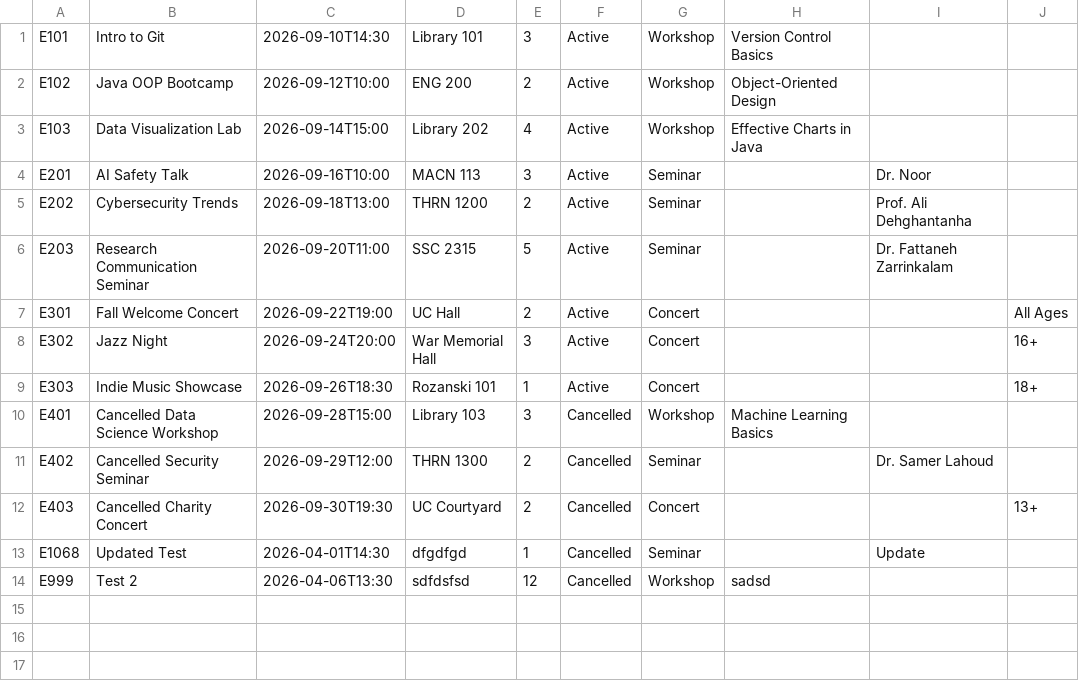
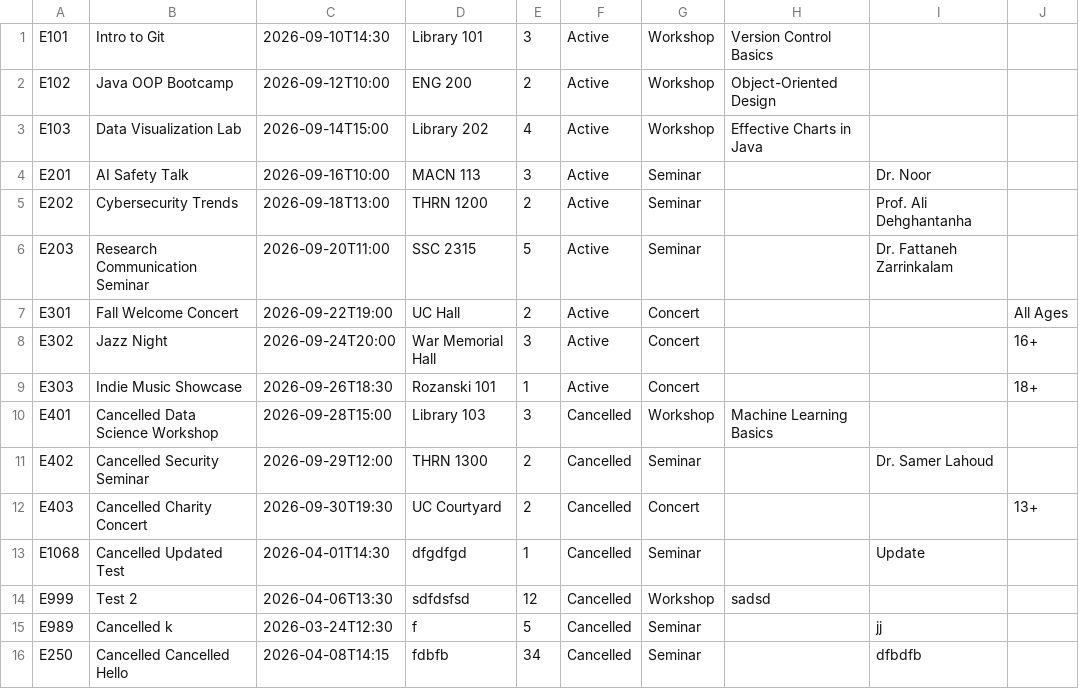
Before and after one commit to hanichy/ENGG1420_Project_Grp22_GitRepo, a CSV file: events.csv, drawn as a sheet.

Commit message:
User Backend and Classes have been integrated with the Events Section.

```diff
--- a/events.csv
+++ b/events.csv
@@ -12,3 +12,5 @@ E402,Cancelled Security Seminar,2026-09-29T12:00,THRN 1300,2,Cancelled,Seminar,,
 E403,Cancelled Charity Concert,2026-09-30T19:30,UC Courtyard,2,Cancelled,Concert,,,13+
-E1068,Updated Test,2026-04-01T14:30,dfgdfgd,1,Cancelled,Seminar,,Update,
+E1068,Cancelled Updated Test,2026-04-01T14:30,dfgdfgd,1,Cancelled,Seminar,,Update,
 E999,Test 2,2026-04-06T13:30,sdfdsfsd,12,Cancelled,Workshop,sadsd,,
+E989,Cancelled k,2026-03-24T12:30,f,5,Cancelled,Seminar,,jj,
+E250,Cancelled Cancelled Hello,2026-04-08T14:15,fdbfb,34,Cancelled,Seminar,,dfbdfb,
```
Also changed, not shown: 17 other files.
